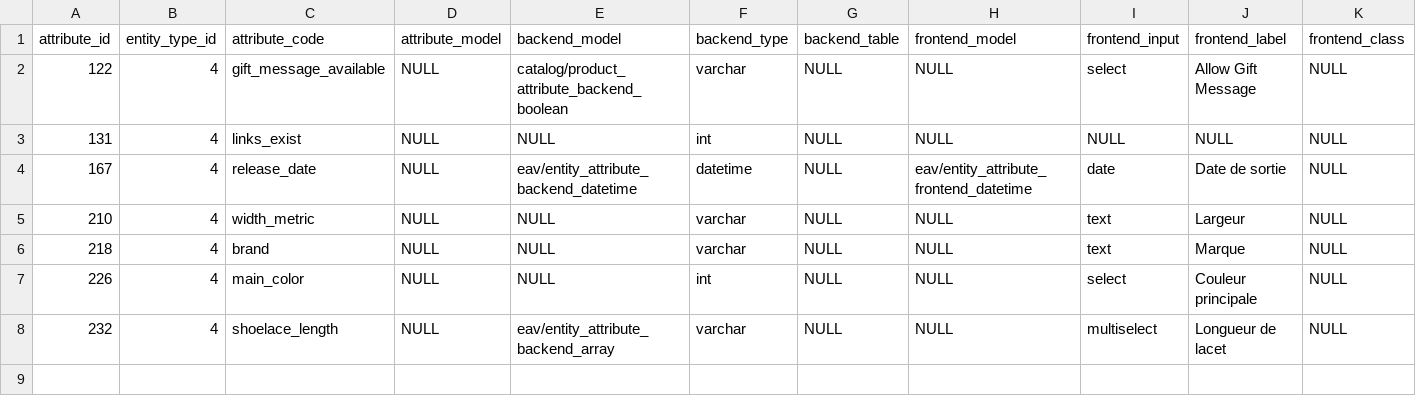
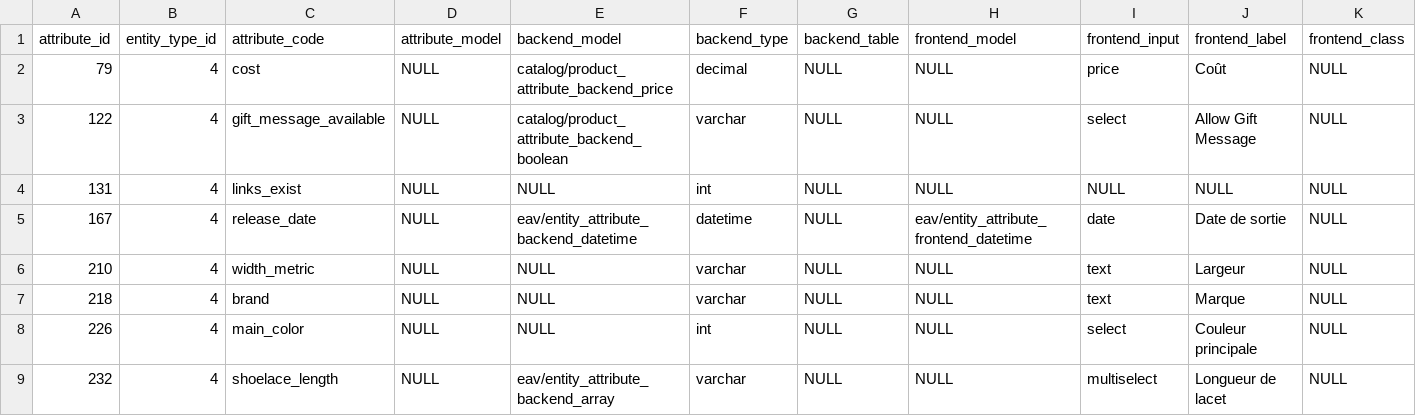
Before and after one commit to kiboko-labs/native-magento-driver, a CSV file: unit/Luni/Component/MagentoDriver/SchemaBuilder/Fixture/data-ce-1.9/eav_attribute.csv, drawn as a sheet; only a part is shown; rows hold the shown columns only; the diff names each change by its address in the sheet, - before the commit and + after, or states it on an @@ line.

```diff
--- a/unit/Luni/Component/MagentoDriver/SchemaBuilder/Fixture/data-ce-1.9/eav_attribute.csv
+++ b/unit/Luni/Component/MagentoDriver/SchemaBuilder/Fixture/data-ce-1.9/eav_attribute.csv
+row 2: 79 | 4 | cost | NULL | catalog/product_attribute_backend_price | decimal | NULL | NULL | price | Coût | NULL
```
Also changed, not shown: 12 other files.
